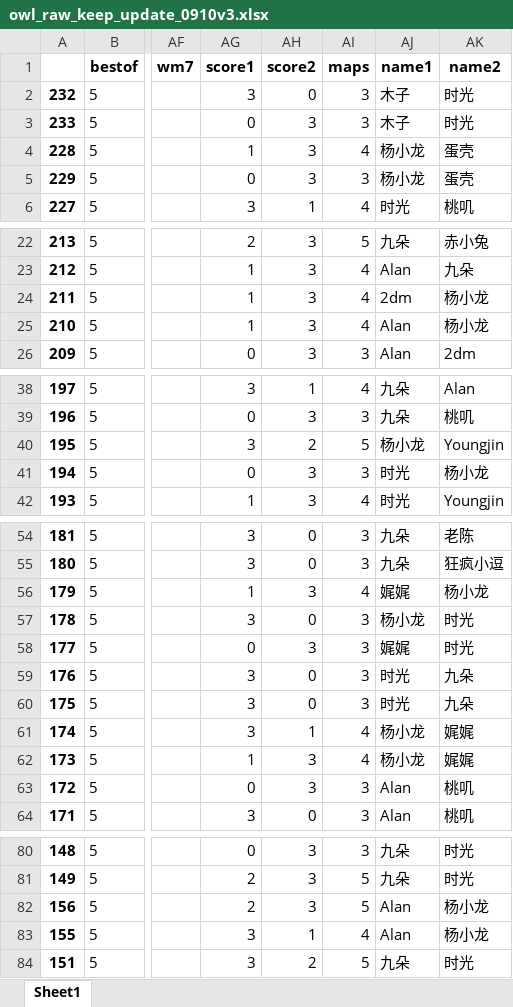
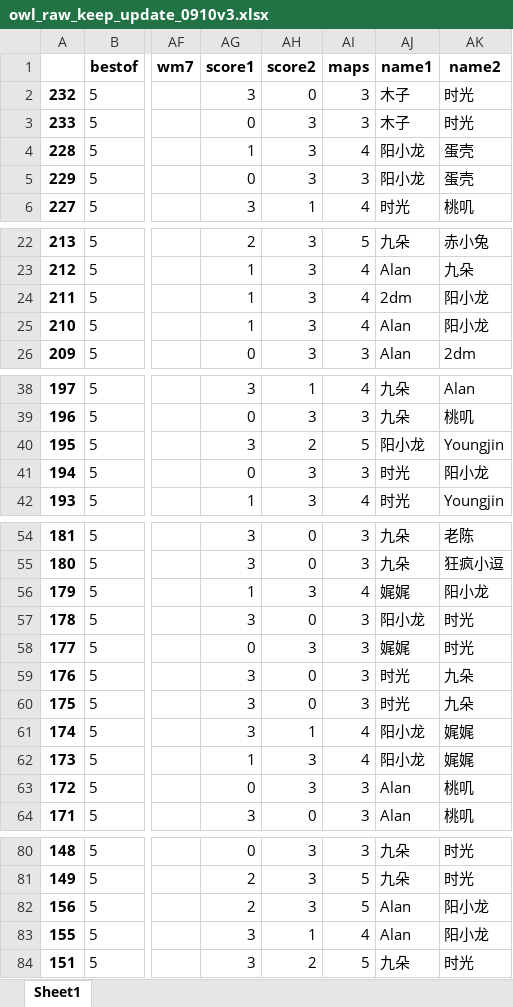
Before and after one commit to Cloudiiink/OWL_Commentators_CN, an Excel workbook: owl_raw_keep_update_0910v3.xlsx, sheet Sheet1, drawn as a sheet; only a part is shown, gaps mark what is left out; values as stored, in another font and other column widths than the file's, no borders; the diff covers the shown part only; the diff names each change by its address in the sheet, - before the commit and + after, or states it on an @@ line.

```diff
--- a/owl_raw_keep_update_0910v3.xlsx (sheet Sheet1)
+++ b/owl_raw_keep_update_0910v3.xlsx (sheet Sheet1)
-AJ4:AJ5 (name1): 杨小龙
+AJ4:AJ5 (name1): 阳小龙
-AK24:AK25 (name2): 杨小龙
+AK24:AK25 (name2): 阳小龙
-AJ40 (name1): 杨小龙
+AJ40 (name1): 阳小龙
-AK41 (name2): 杨小龙
+AK41 (name2): 阳小龙
-AK56 (name2): 杨小龙
+AK56 (name2): 阳小龙
-AJ57 (name1): 杨小龙
+AJ57 (name1): 阳小龙
-AJ61:AJ62 (name1): 杨小龙
+AJ61:AJ62 (name1): 阳小龙
-AK82:AK83 (name2): 杨小龙
+AK82:AK83 (name2): 阳小龙
```
Also changed, not shown: 6 edited cells elsewhere in this sheet, 1 other file.
